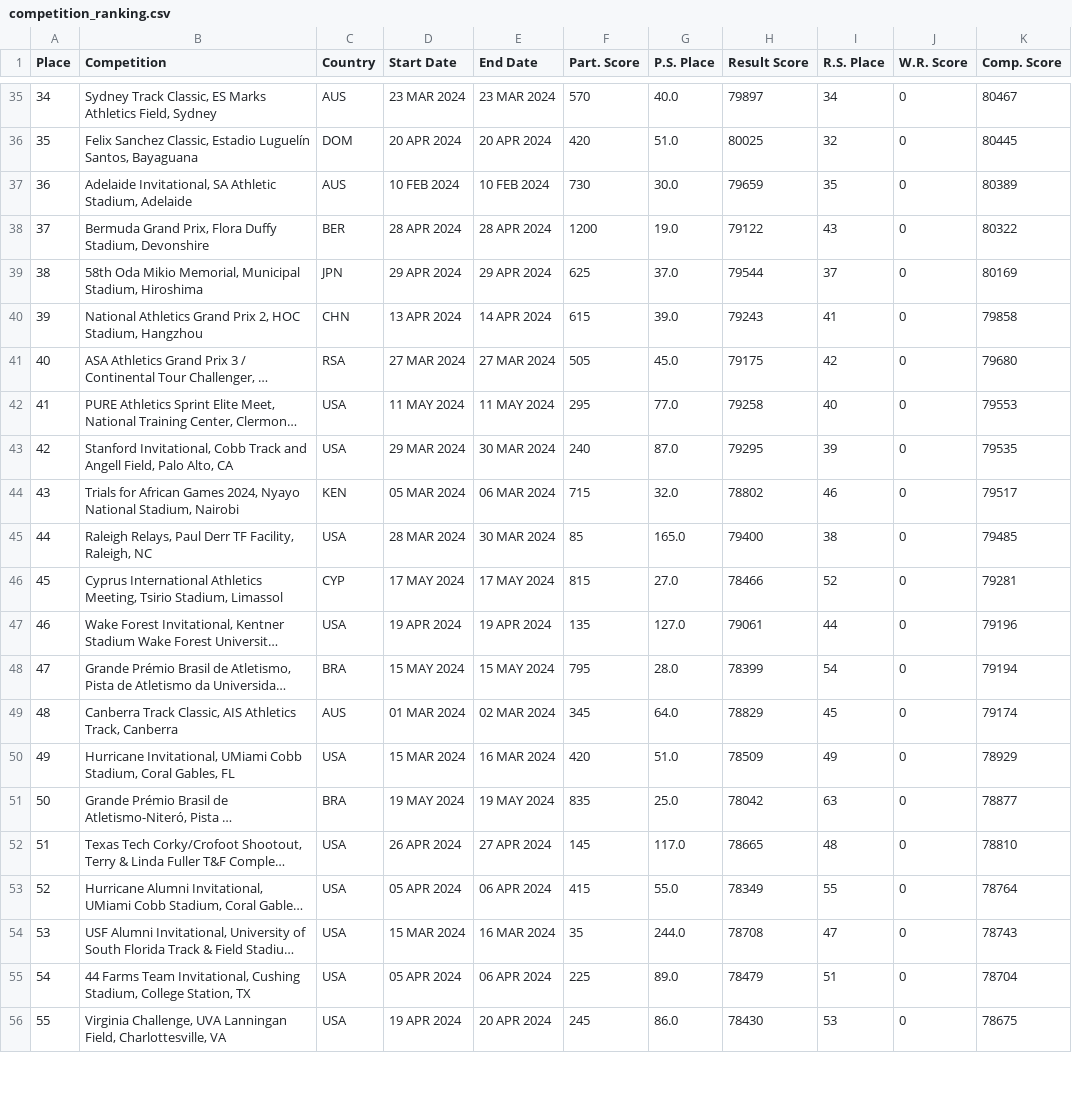
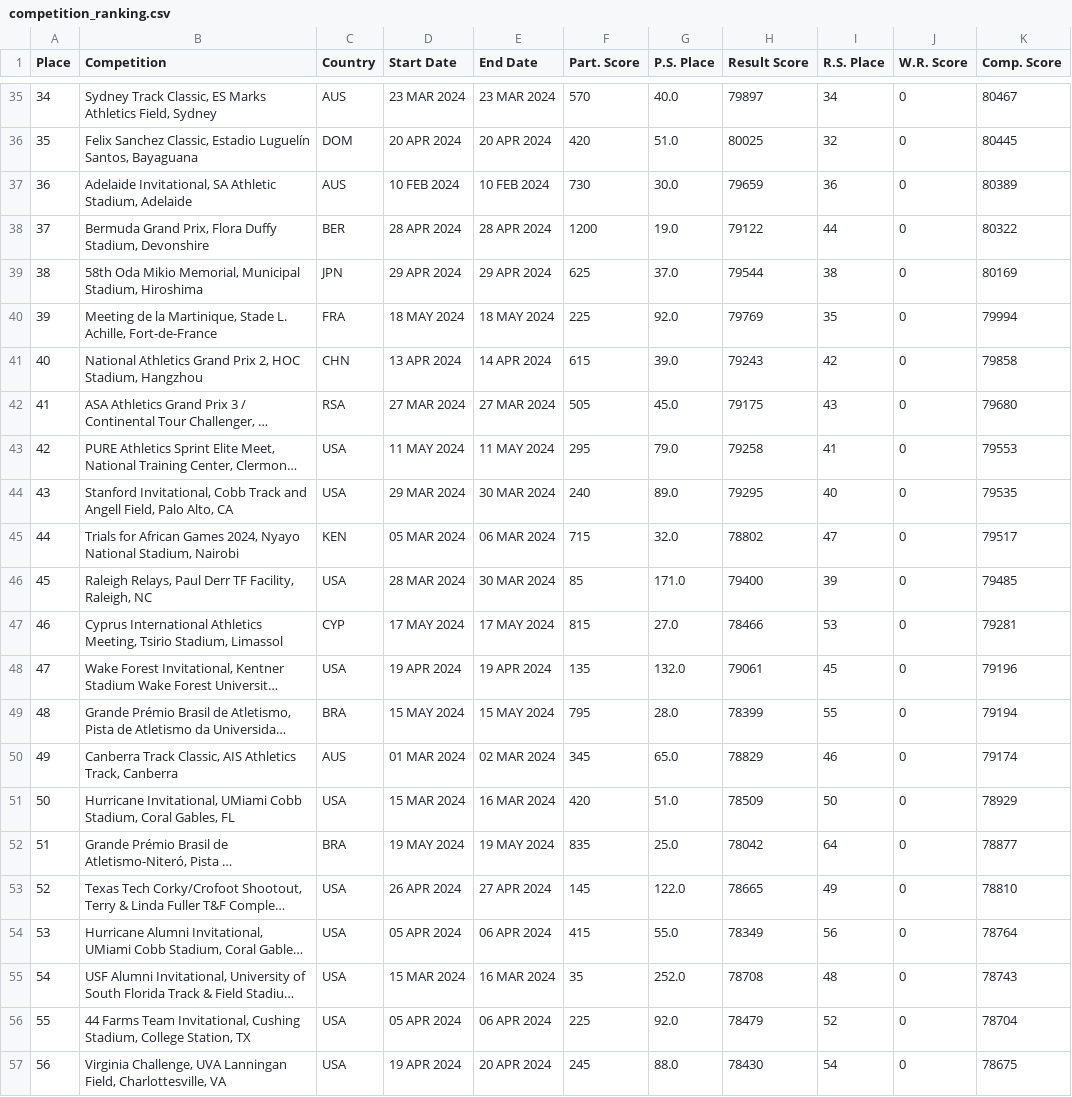
Before and after one commit to nimarion/records, a CSV file: competition_ranking.csv, drawn as a sheet; only a part is shown, gaps mark what is left out; long unchanged cells end in …; addresses are those after the commit; the diff covers the shown part only; the diff names each change by its address in the sheet, - before the commit and + after, or states it on an @@ line.

```diff
--- a/competition_ranking.csv
+++ b/competition_ranking.csv
-I37 (R.S. Place): 35
+I37 (R.S. Place): 36
-I38 (R.S. Place): 43
+I38 (R.S. Place): 44
-I39 (R.S. Place): 37
+I39 (R.S. Place): 38
+row 40: 39 | Meeting de la Martinique, Stade L. Achille, Fort-de-France | FRA | 18 MAY 2024 | 18 MAY 2024 | 225 | 92.0 | 79769 | 35 | 0 | 79994
@@ column A (Place) renumbered between rows 41 and 100 @@
-I41 (R.S. Place): 41
+I41 (R.S. Place): 42
-I42 (R.S. Place): 42
+I42 (R.S. Place): 43
-G43 (P.S. Place): 77.0
+G43 (P.S. Place): 79.0
-I43 (R.S. Place): 40
+I43 (R.S. Place): 41
-G44 (P.S. Place): 87.0
+G44 (P.S. Place): 89.0
-I44 (R.S. Place): 39
+I44 (R.S. Place): 40
-I45 (R.S. Place): 46
+I45 (R.S. Place): 47
-G46 (P.S. Place): 165.0
+G46 (P.S. Place): 171.0
-I46 (R.S. Place): 38
+I46 (R.S. Place): 39
-I47 (R.S. Place): 52
+I47 (R.S. Place): 53
-G48 (P.S. Place): 127.0
+G48 (P.S. Place): 132.0
-I48 (R.S. Place): 44
+I48 (R.S. Place): 45
-I49 (R.S. Place): 54
+I49 (R.S. Place): 55
-G50 (P.S. Place): 64.0
+G50 (P.S. Place): 65.0
-I50 (R.S. Place): 45
+I50 (R.S. Place): 46
-I51 (R.S. Place): 49
+I51 (R.S. Place): 50
-I52 (R.S. Place): 63
+I52 (R.S. Place): 64
-G53 (P.S. Place): 117.0
+G53 (P.S. Place): 122.0
-I53 (R.S. Place): 48
+I53 (R.S. Place): 49
-I54 (R.S. Place): 55
+I54 (R.S. Place): 56
-G55 (P.S. Place): 244.0
+G55 (P.S. Place): 252.0
-I55 (R.S. Place): 47
+I55 (R.S. Place): 48
-G56 (P.S. Place): 89.0
+G56 (P.S. Place): 92.0
-I56 (R.S. Place): 51
+I56 (R.S. Place): 52
-G57 (P.S. Place): 86.0
+G57 (P.S. Place): 88.0
-I57 (R.S. Place): 53
+I57 (R.S. Place): 54
```
Also changed, not shown: 2 added rows, 3 removed rows and 77 edited cells elsewhere in this file.
